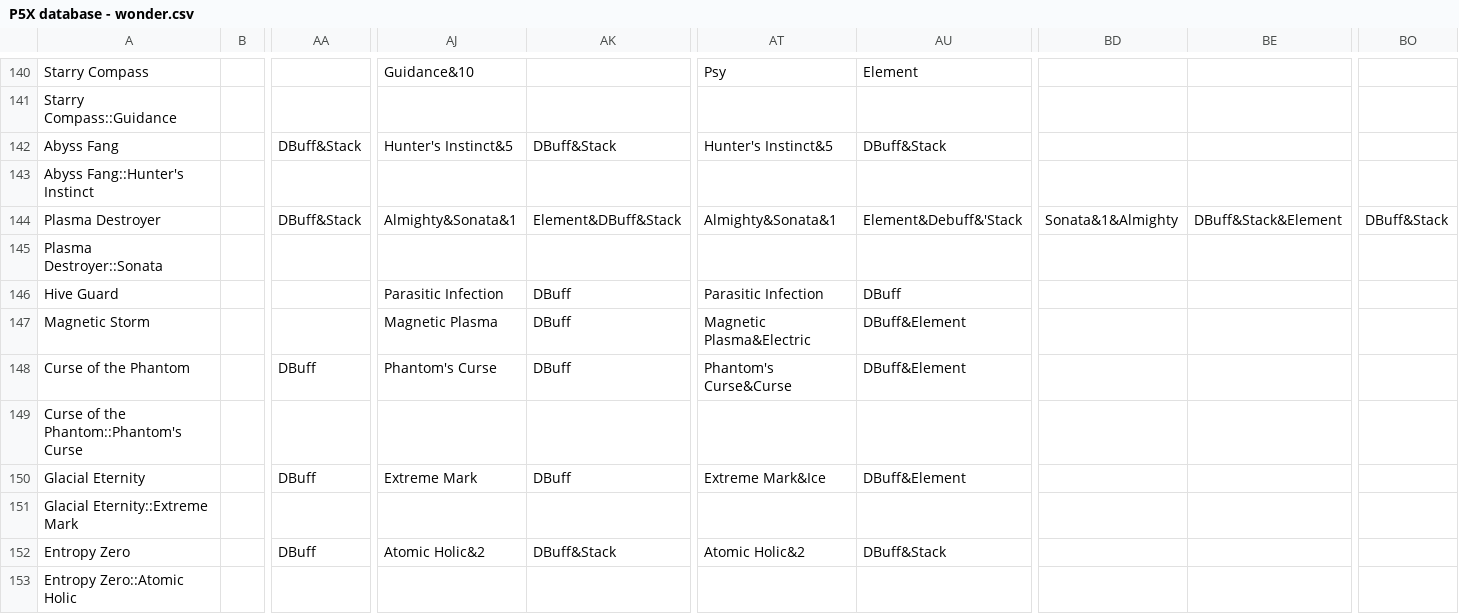
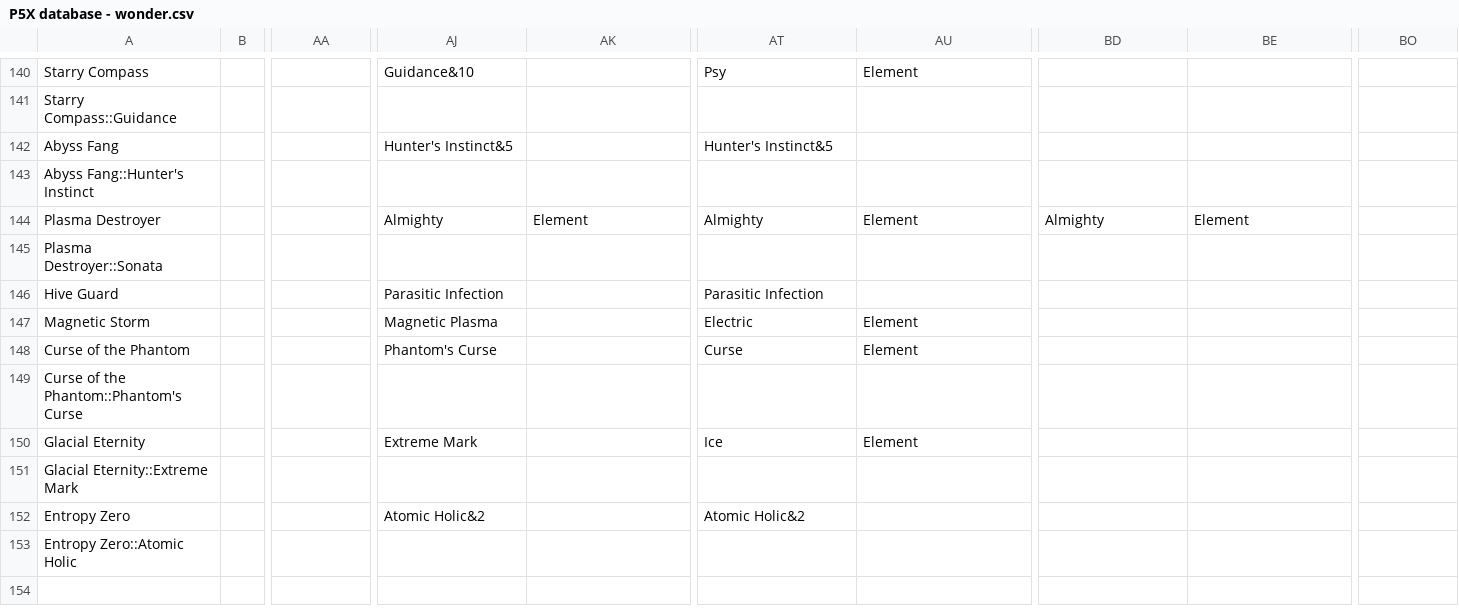
Before and after one commit to schau1/p5x, a CSV file: P5X database - wonder.csv, drawn as a sheet; only a part is shown, gaps mark what is left out; the diff names each change by its address in the sheet, - before the commit and + after, or states it on an @@ line.

Commit message:
updated database and added sort

```diff
--- a/P5X database - wonder.csv
+++ b/P5X database - wonder.csv
-AA142: DBuff&Stack
+AA142: (empty)
-AK142: DBuff&Stack
+AK142: (empty)
-AU142: DBuff&Stack
+AU142: (empty)
-AA144: DBuff&Stack
+AA144: (empty)
-AJ144: Almighty&Sonata&1
+AJ144: Almighty
-AK144: Element&DBuff&Stack
+AK144: Element
-AT144: Almighty&Sonata&1
+AT144: Almighty
-AU144: Element&Debuff&'Stack
+AU144: Element
-BD144: Sonata&1&Almighty
+BD144: Almighty
-BE144: DBuff&Stack&Element
+BE144: Element
-BO144: DBuff&Stack
+BO144: (empty)
-AK146:AK148: DBuff
+AK146:AK148: (empty)
-AU146: DBuff
+AU146: (empty)
-AT147: Magnetic Plasma&Electric
+AT147: Electric
-AU147:AU148: DBuff&Element
+AU147:AU148: Element
-AA148: DBuff
+AA148: (empty)
-AT148: Phantom's Curse&Curse
+AT148: Curse
-AA150: DBuff
+AA150: (empty)
-AK150: DBuff
+AK150: (empty)
-AT150: Extreme Mark&Ice
+AT150: Ice
-AU150: DBuff&Element
+AU150: Element
-AA152: DBuff
+AA152: (empty)
-AK152: DBuff&Stack
+AK152: (empty)
-AU152: DBuff&Stack
+AU152: (empty)
```
Also changed, not shown: P5X database - skill.csv, P5X database - stat.csv, 3 other files.
